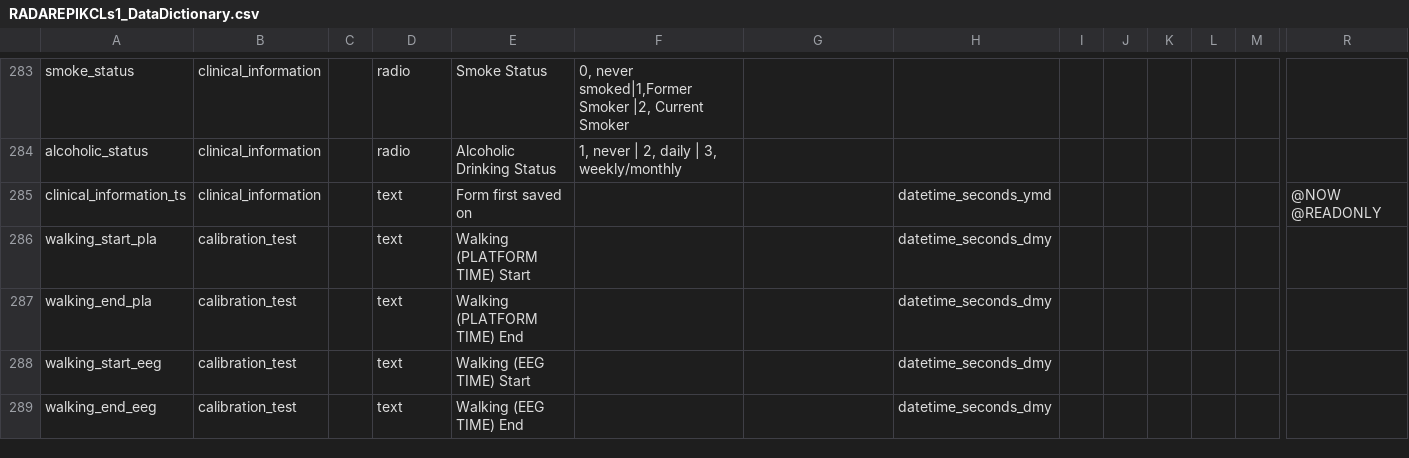
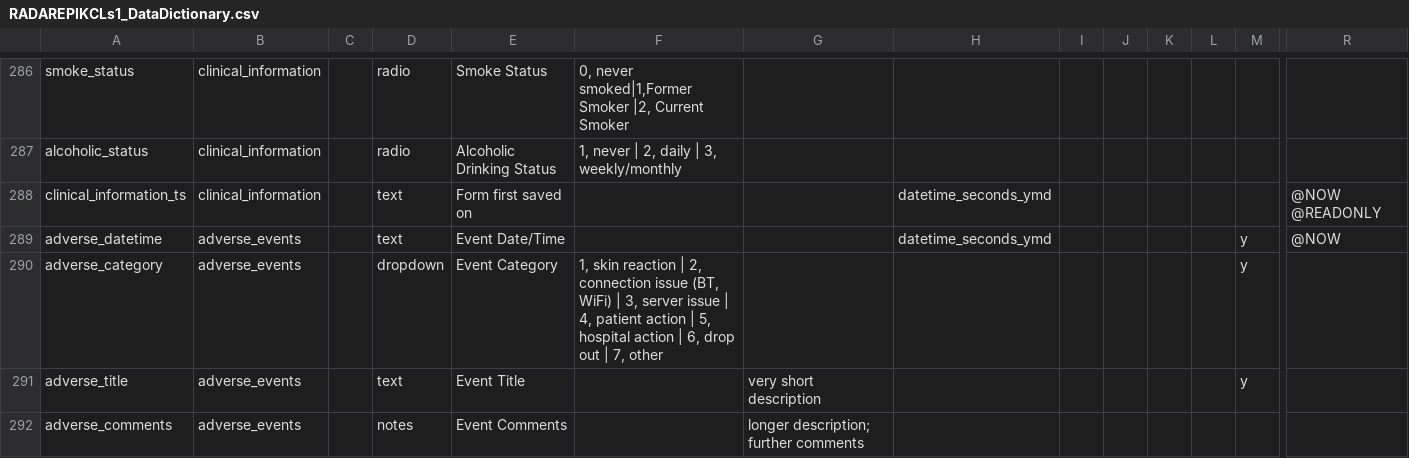
Before and after one commit to RADAR-base/RADAR-CNS-Studies-Data-Dictionary, a CSV file: RADAREPIKCLs1/RADAREPIKCLs1_DataDictionary.csv, drawn as a sheet; only a part is shown, gaps mark what is left out; the shorter side is filled out with more unchanged rows; rows hold the shown columns only; the diff covers the shown part only; the diff names each change by its address in the sheet, - before the commit and + after, or states it on an @@ line.

Commit message:
EPI DD updated, added adverse events

```diff
--- a/RADAREPIKCLs1/RADAREPIKCLs1_DataDictionary.csv
+++ b/RADAREPIKCLs1/RADAREPIKCLs1_DataDictionary.csv
+row 289: adverse_datetime | adverse_events |  | text | Event Date/Time |  |  | datetime_seconds_ymd |  |  |  |  | y | @NOW
+row 290: adverse_category | adverse_events |  | dropdown | Event Category | 1, skin reaction | 2, connection issue (BT, WiFi) | 3, server issue | 4, patient action | 5, hospital action | 6, drop out | 7, other |  |  |  |  |  |  | y
+row 291: adverse_title | adverse_events |  | text | Event Title |  | very short description |  |  |  |  |  | y
+row 292: adverse_comments | adverse_events |  | notes | Event Comments |  | longer description; further comments
```
Also changed, not shown: 6 added rows, 1 moved row and 1 edited cell elsewhere in this file, 1 other file.
